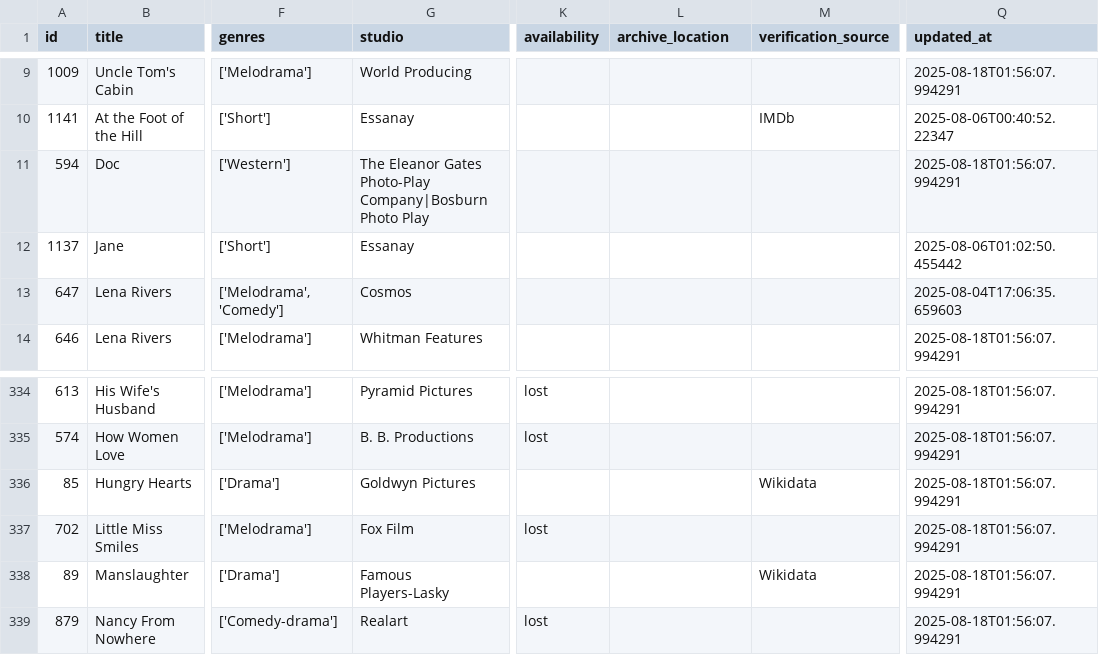
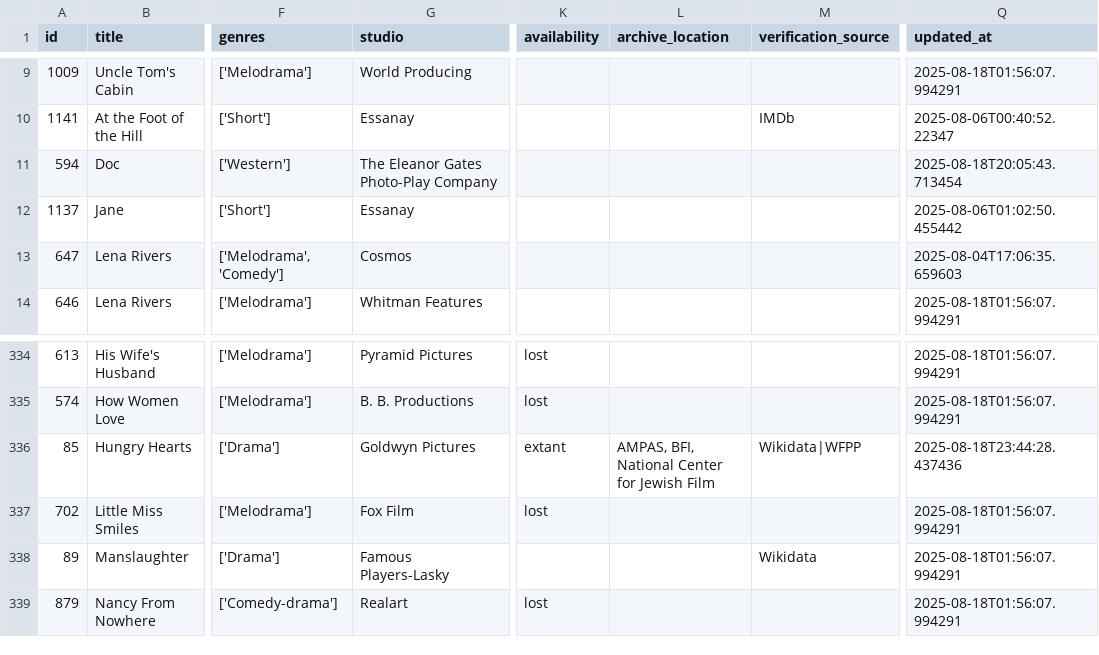
Before and after one commit to nonmodernist/her-hollywood-story, a CSV file: _backend/source-data/current/films_rows.csv, drawn as a sheet; only a part is shown, gaps mark what is left out; the diff names each change by its address in the sheet, - before the commit and + after, or states it on an @@ line.

```diff
--- a/_backend/source-data/current/films_rows.csv
+++ b/_backend/source-data/current/films_rows.csv
-G11 (studio): …Gates Photo-Play Company|Bosburn Photo Play
+G11 (studio): …Gates Photo-Play Company
-Q11 (updated_at): 2025-08-18T01:56:07.994291
+Q11 (updated_at): 2025-08-18T20:05:43.713454
-K336 (availability): (empty)
+K336 (availability): extant
-L336 (archive_location): (empty)
+L336 (archive_location): AMPAS, BFI, National Center for Jewish Film
-M336 (verification_source): Wikidata
+M336 (verification_source): Wikidata|WFPP
-Q336 (updated_at): 2025-08-18T01:56:07.994291
+Q336 (updated_at): 2025-08-18T23:44:28.437436
```
Also changed, not shown: _backend/source-data/current/authors_rows.csv, _backend/source-data/current/source_works_rows.csv, 27 other files.
